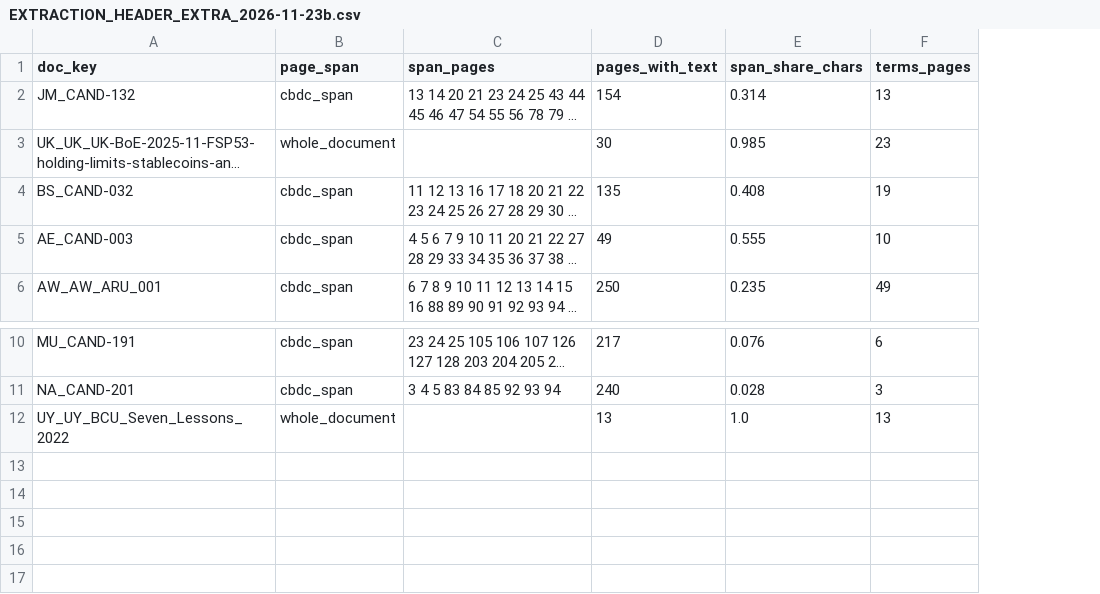
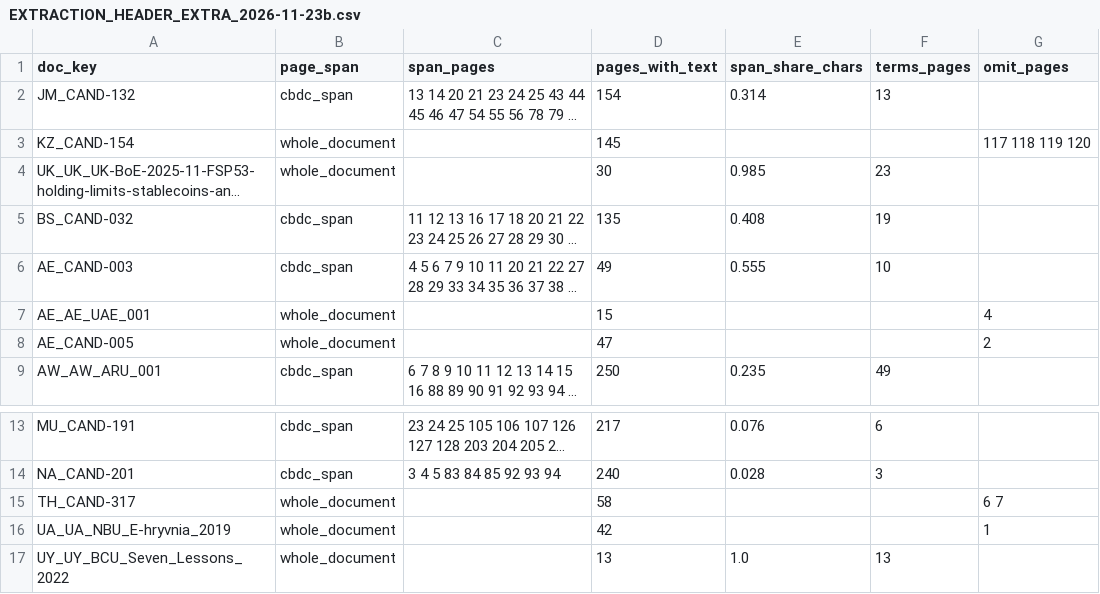
Before and after one commit to BokMartin/cbdc-dataset-v11, a CSV file: data/manifest/EXTRACTION_HEADER_EXTRA_2026-11-23b.csv, drawn as a sheet; only a part is shown, gaps mark what is left out; long unchanged cells end in …; addresses are those after the commit; the diff names each change by its address in the sheet, - before the commit and + after, or states it on an @@ line.

```diff
--- a/data/manifest/EXTRACTION_HEADER_EXTRA_2026-11-23b.csv
+++ b/data/manifest/EXTRACTION_HEADER_EXTRA_2026-11-23b.csv
+column G (omit_pages), empty
+row 3: KZ_CAND-154 | whole_document |  | 145 |  |  | 117 118 119 120
+row 7: AE_AE_UAE_001 | whole_document |  | 15 |  |  | 4
+row 8: AE_CAND-005 | whole_document |  | 47 |  |  | 2
+row 15: TH_CAND-317 | whole_document |  | 58 |  |  | 6 7
+row 16: UA_UA_NBU_E-hryvnia_2019 | whole_document |  | 42 |  |  | 1
```
Also changed, not shown: 5 other files.
